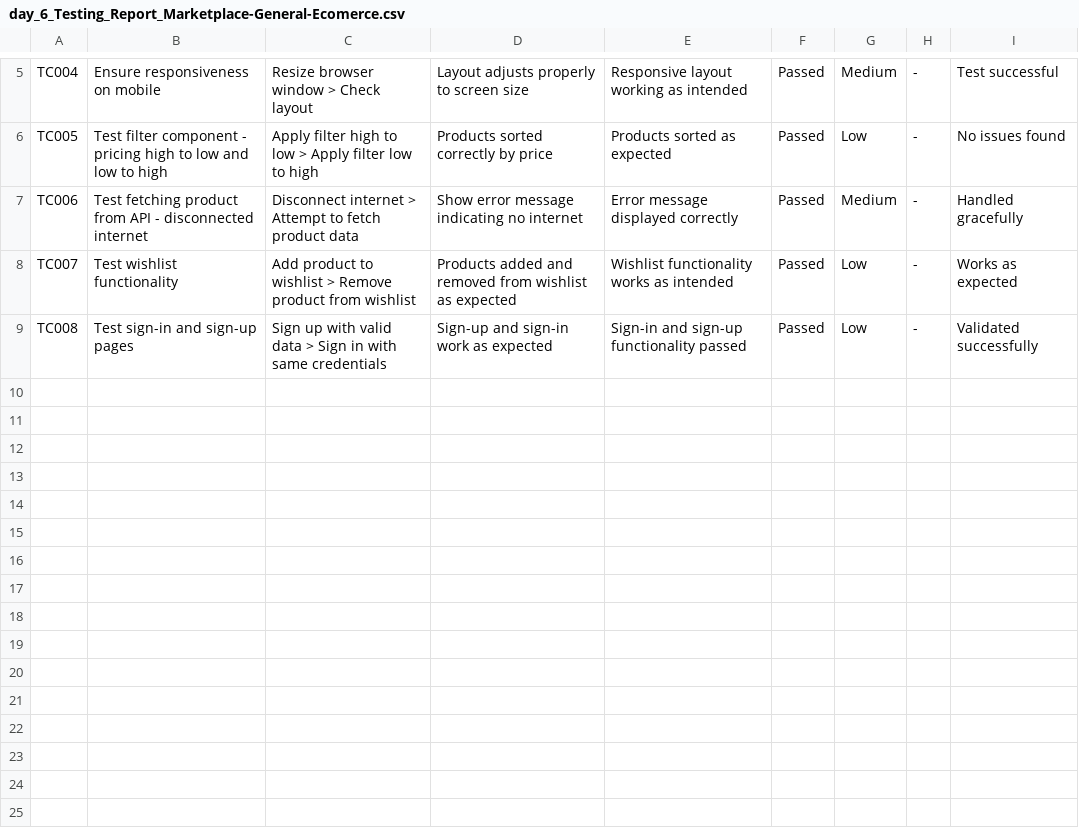
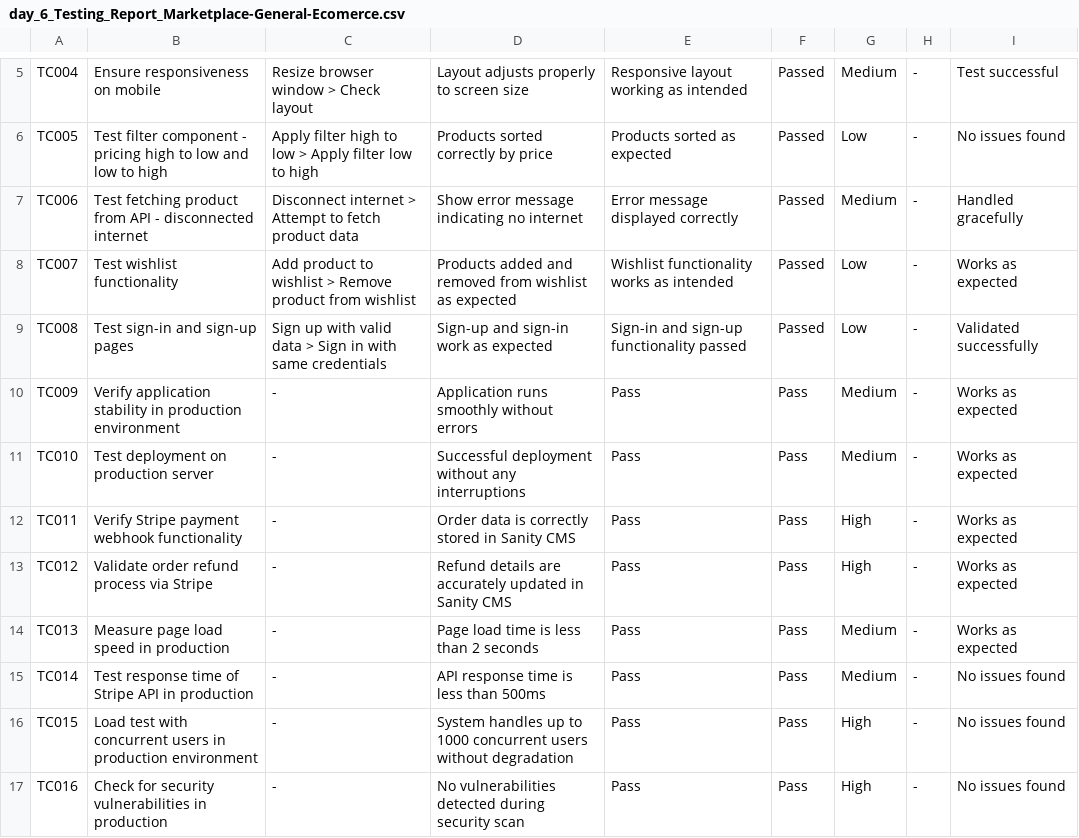
Before and after one commit to nadeemsangrasi/Nextjs_Design_Jam_2024, a CSV file: documentation/Day_6_Deployment_Preparation_and_Staging_Environment_Setup/day_6_Testing_Report_Marketplace-General-Ecomerce.csv, drawn as a sheet; only a part is shown, gaps mark what is left out.

```diff
--- a/documentation/Day_6_Deployment_Preparation_and_Staging_Environment_Setup/day_6_Testing_Report_Marketplace-General-Ecomerce.csv
+++ b/documentation/Day_6_Deployment_Preparation_and_Staging_Environment_Setup/day_6_Testing_Report_Marketplace-General-Ecomerce.csv
@@ -9 +9,9 @@ TC007,Test wishlist functionality,Add product to wishlist > Remove product from
 TC008,Test sign-in and sign-up pages,Sign up with valid data > Sign in with same credentials,Sign-up and sign-in work as expected,Sign-in and sign-up functionality passed,Passed,Low,-,Validated successfully
+TC009,Verify application stability in production environment,-,Application runs smoothly without errors,Pass,Pass,Medium,-,Works as expected
+TC010,Test deployment on production server,-,Successful deployment without any interruptions,Pass,Pass,Medium,-,Works as expected
+TC011,Verify Stripe payment webhook functionality,-,Order data is correctly stored in Sanity CMS,Pass,Pass,High,-,Works as expected
+TC012,Validate order refund process via Stripe,-,Refund details are accurately updated in Sanity CMS,Pass,Pass,High,-,Works as expected
+TC013,Measure page load speed in production,-,Page load time is less than 2 seconds,Pass,Pass,Medium,-,Works as expected
+TC014,Test response time of Stripe API in production,-,API response time is less than 500ms,Pass,Pass,Medium,-,No issues found
+TC015,Load test with concurrent users in production environment,-,System handles up to 1000 concurrent users without degradation,Pass,Pass,High,-,No issues found
+TC016,Check for security vulnerabilities in production,-,No vulnerabilities detected during security scan,Pass,Pass,High,-,No issues found
```
Also changed, not shown: 21 other files.
